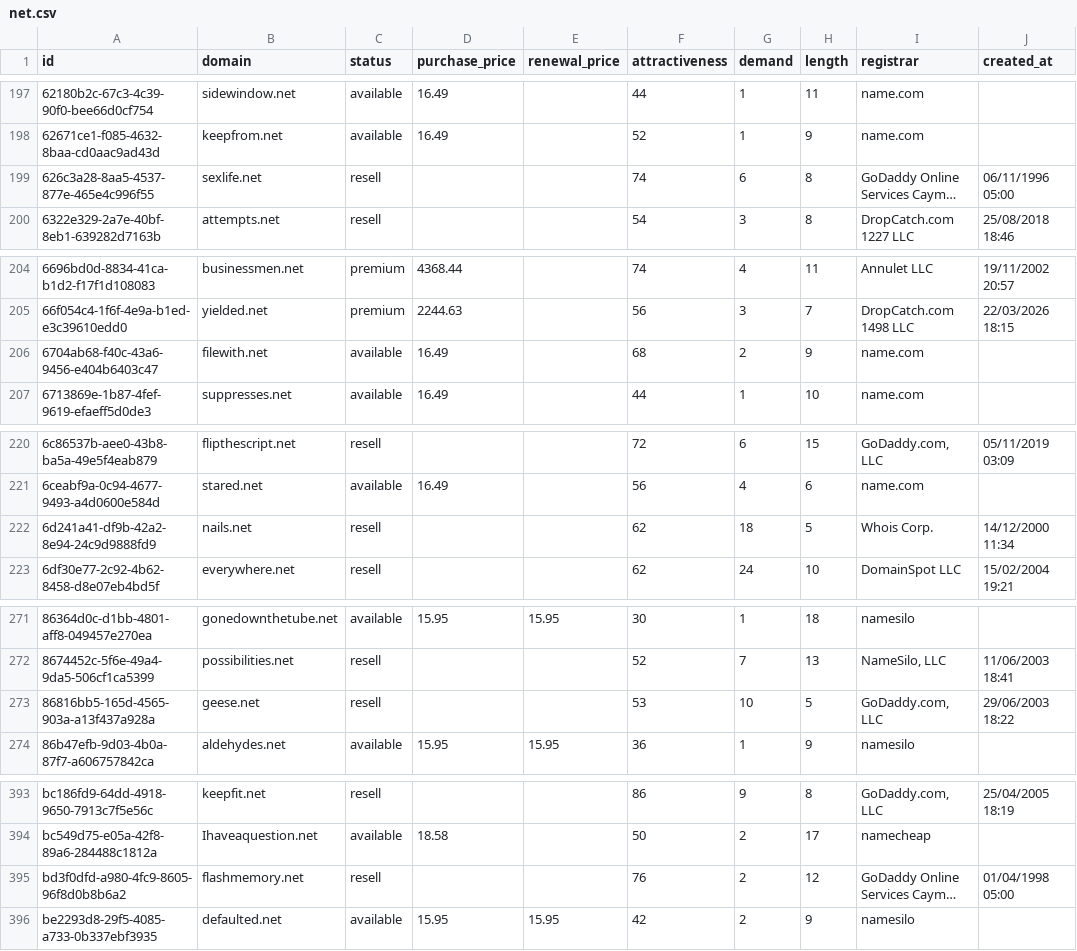
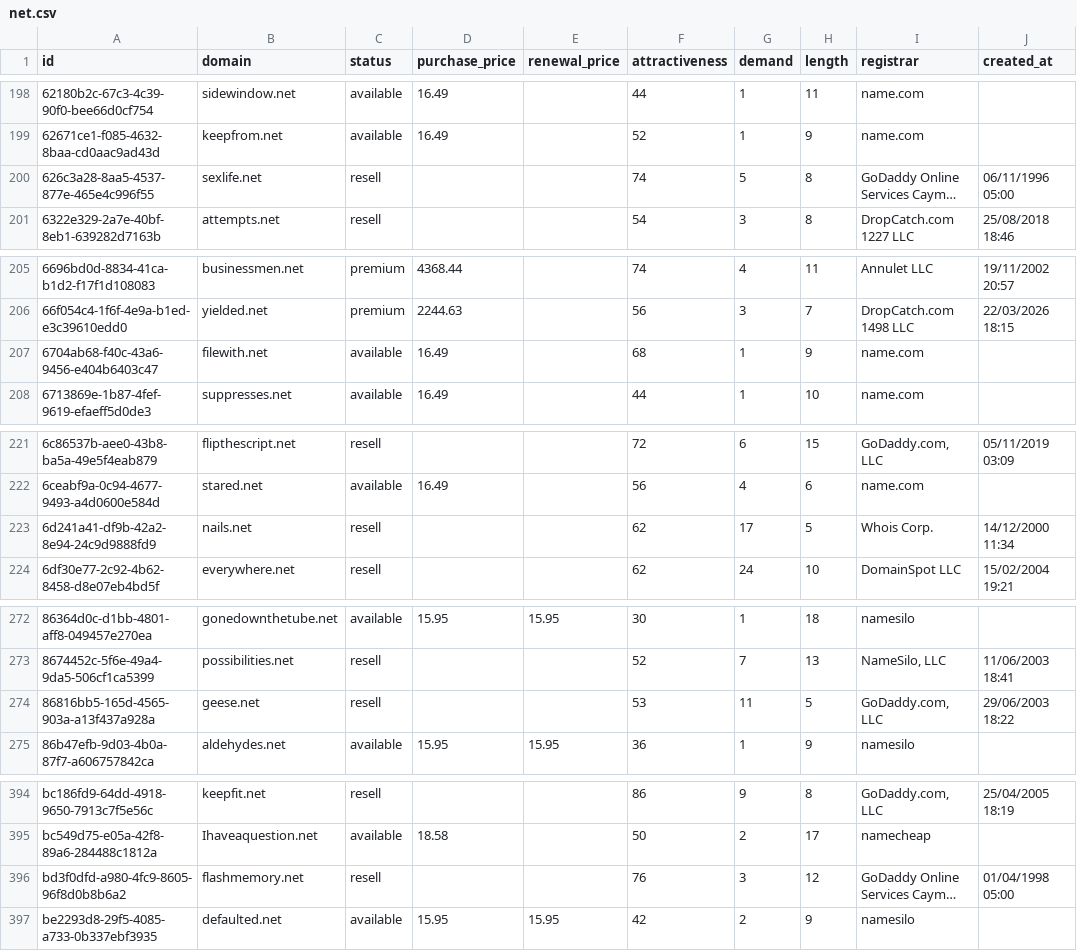
Before and after one commit to UniqueDomains/net-oneword-domains, a CSV file: net.csv, drawn as a sheet; only a part is shown, gaps mark what is left out; long unchanged cells end in …; addresses are those after the commit; the diff covers the shown part only; the diff names each change by its address in the sheet, - before the commit and + after, or states it on an @@ line.

```diff
--- a/net.csv
+++ b/net.csv
-G200 (demand): 6
+G200 (demand): 5
-G207 (demand): 2
+G207 (demand): 1
-G223 (demand): 18
+G223 (demand): 17
-G274 (demand): 10
+G274 (demand): 11
-G396 (demand): 2
+G396 (demand): 3
```
Also changed, not shown: 3 added rows, 3 removed rows and 13 edited cells elsewhere in this file, 1 other file.
